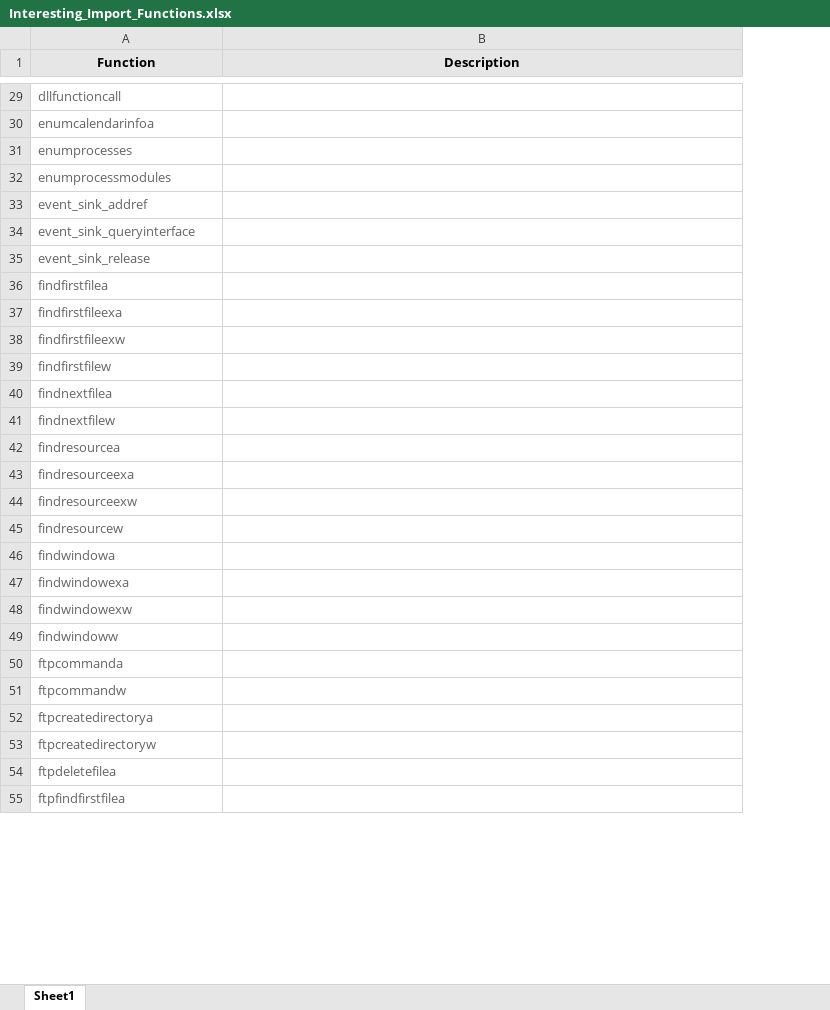
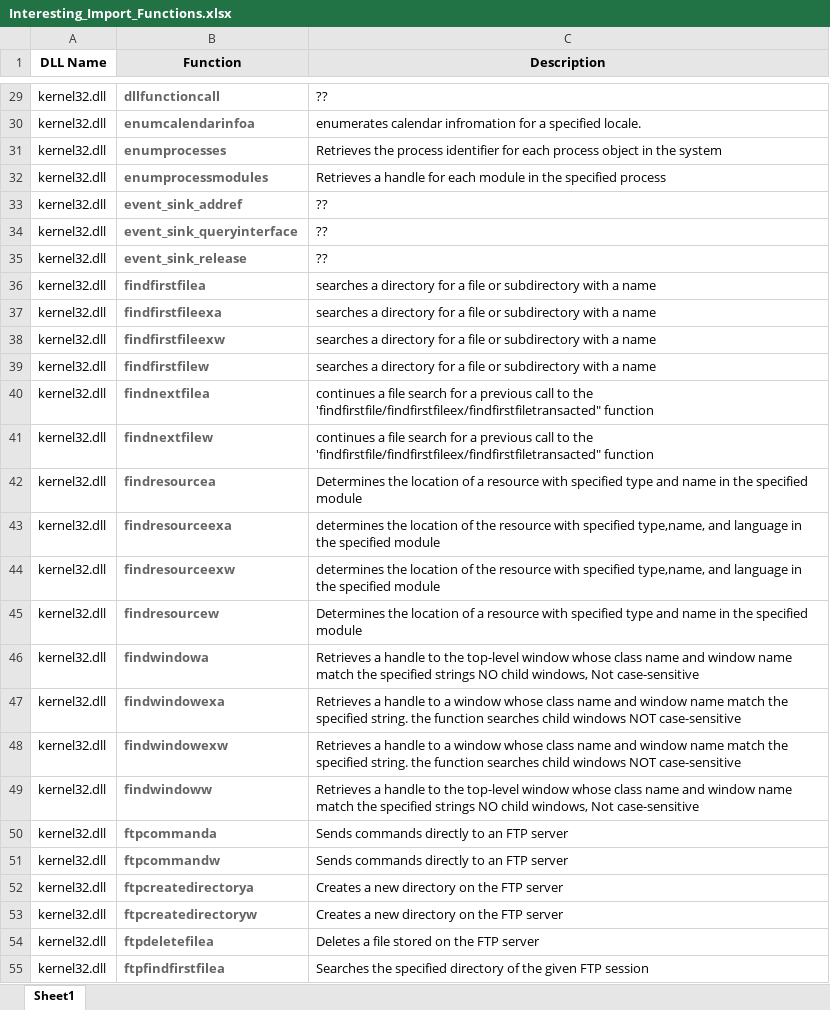
Before and after one commit to theflakes/fmd, an Excel workbook: Interesting_Import_Functions.xlsx, sheet Sheet1, drawn as a sheet; only a part is shown, gaps mark what is left out; values as stored, in another font and other column widths than the file's, no borders; addresses are those after the commit; the diff covers the shown part only; the diff names each change by its address in the sheet, - before the commit and + after, or states it on an @@ line.

```diff
--- a/Interesting_Import_Functions.xlsx (sheet Sheet1)
+++ b/Interesting_Import_Functions.xlsx (sheet Sheet1)
+column A (DLL Name), rows 29-55: all kernel32.dll
-B29:B55 bold: off
+B29:B55 bold: on
-C29 (Description): (empty)
+C29 (Description): ??
-C30 (Description): (empty)
+C30 (Description): enumerates calendar infromation for a specified locale.
-C31 (Description): (empty)
+C31 (Description): Retrieves the process identifier for each process object in the system
-C32 (Description): (empty)
+C32 (Description): Retrieves a handle for each module in the specified process
-C33:C35 (Description): (empty)
+C33:C35 (Description): ??
-C36:C39 (Description): (empty)
+C36:C39 (Description): searches a directory for a file or subdirectory with a name
-C40:C41 (Description): (empty)
+C40:C41 (Description): continues a file search for a previous call to the 'findfirstfile/findfirstfileex/findfirstfiletransacted" function
-C42 (Description): (empty)
+C42 (Description): Determines the location of a resource with specified type and name in the specified module
-C43:C44 (Description): (empty)
+C43:C44 (Description): determines the location of the resource with specified type,name, and language in the specified module
-C45 (Description): (empty)
+C45 (Description): Determines the location of a resource with specified type and name in the specified module
-C46 (Description): (empty)
+C46 (Description): Retrieves a handle to the top-level window whose class name and window name match the specified strings NO child windows, Not case-sensitive
-C47:C48 (Description): (empty)
+C47:C48 (Description): Retrieves a handle to a window whose class name and window name match the specified string. the function searches child windows NOT case-sensitive
-C49 (Description): (empty)
+C49 (Description): Retrieves a handle to the top-level window whose class name and window name match the specified strings NO child windows, Not case-sensitive
-C50:C51 (Description): (empty)
+C50:C51 (Description): Sends commands directly to an FTP server
-C52:C53 (Description): (empty)
+C52:C53 (Description): Creates a new directory on the FTP server
-C54 (Description): (empty)
+C54 (Description): Deletes a file stored on the FTP server
-C55 (Description): (empty)
+C55 (Description): Searches the specified directory of the given FTP session
```
Also changed, not shown: 60 added rows, 60 removed rows, 61 edited cells and cell formats elsewhere in this sheet.
